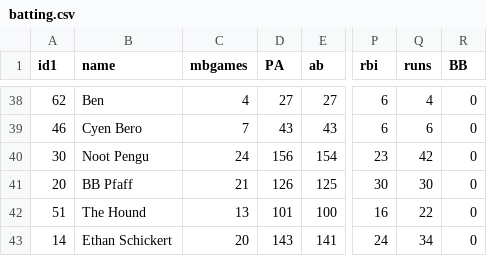
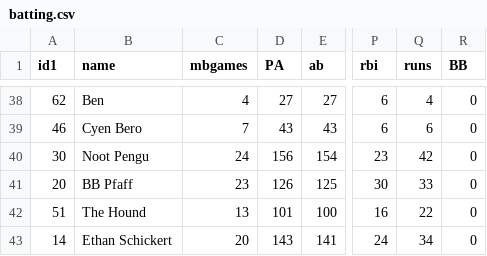
Before and after one commit to stevenpfaff/Dew-Cup-FrontEnd, a CSV file: public/Minibats/batting.csv, drawn as a sheet; only a part is shown, gaps mark what is left out; the diff covers the shown part only; the diff names each change by its address in the sheet, - before the commit and + after, or states it on an @@ line.

```diff
--- a/public/Minibats/batting.csv
+++ b/public/Minibats/batting.csv
-C41 (mbgames): 21
+C41 (mbgames): 23
-Q41 (runs): 30
+Q41 (runs): 33
```
Also changed, not shown: 2 added rows, 2 removed rows, 5 moved rows and 44 edited cells elsewhere in this file.
